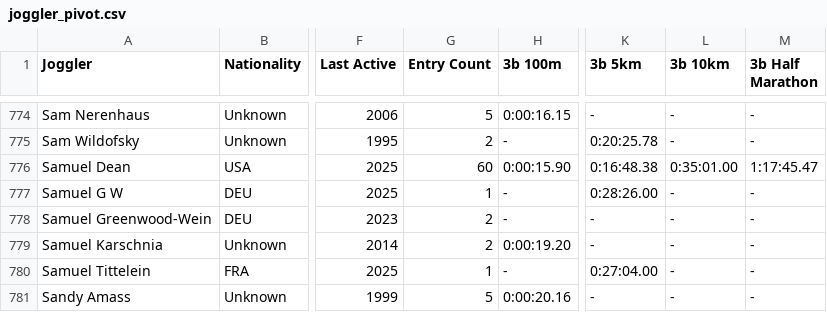
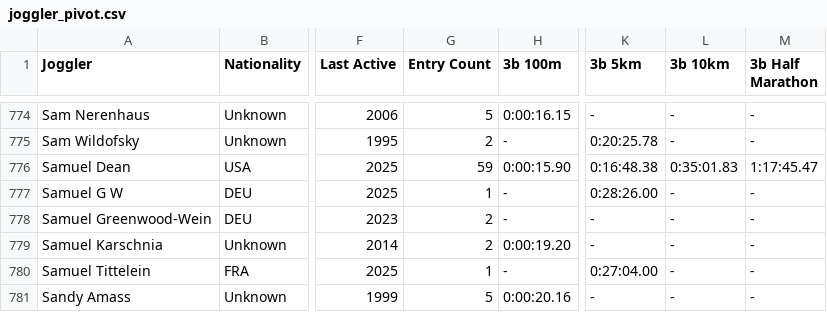
Before and after one commit to joggling-results/results, a CSV file: data/joggler_pivot.csv, drawn as a sheet; only a part is shown, gaps mark what is left out; the diff names each change by its address in the sheet, - before the commit and + after, or states it on an @@ line.

```diff
--- a/data/joggler_pivot.csv
+++ b/data/joggler_pivot.csv
-G776 (Entry Count): 60
+G776 (Entry Count): 59
-L776 (3b 10km): 0:35:01.00
+L776 (3b 10km): 0:35:01.83
```
Also changed, not shown: data/iaaf_joggler_rank.csv, data/iaaf_perf_rank.csv, 3 other files.
